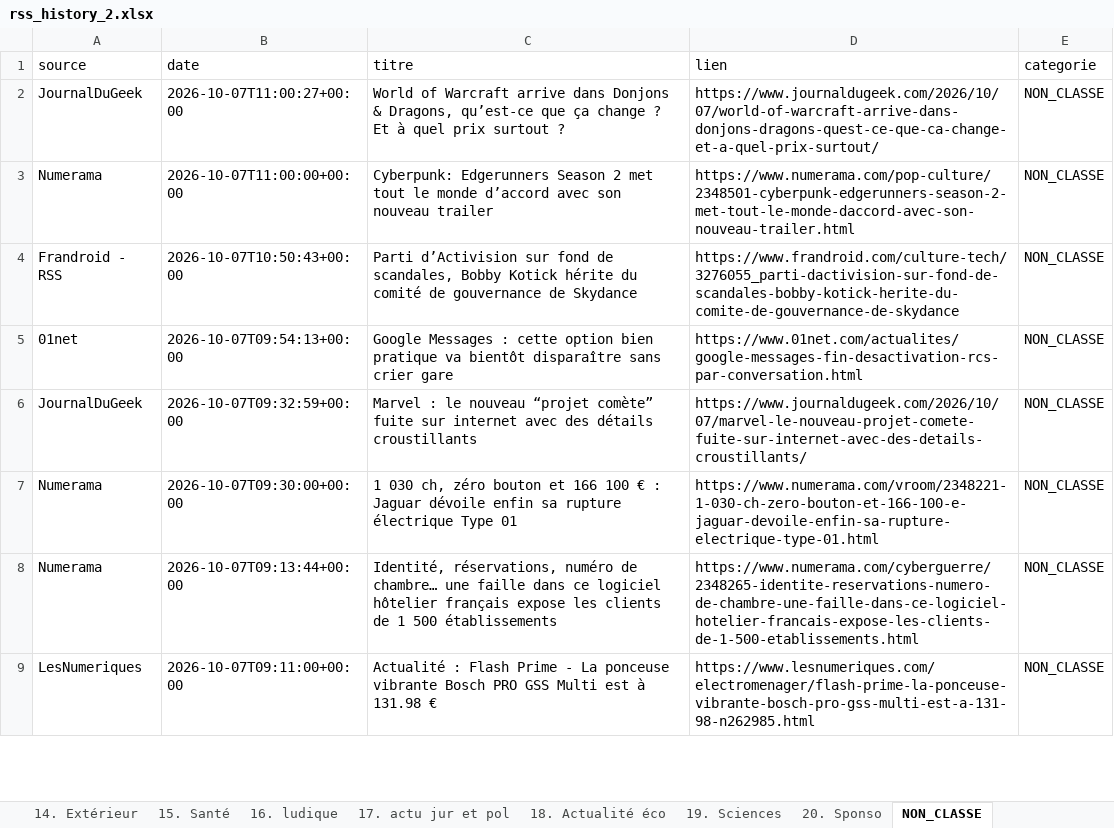
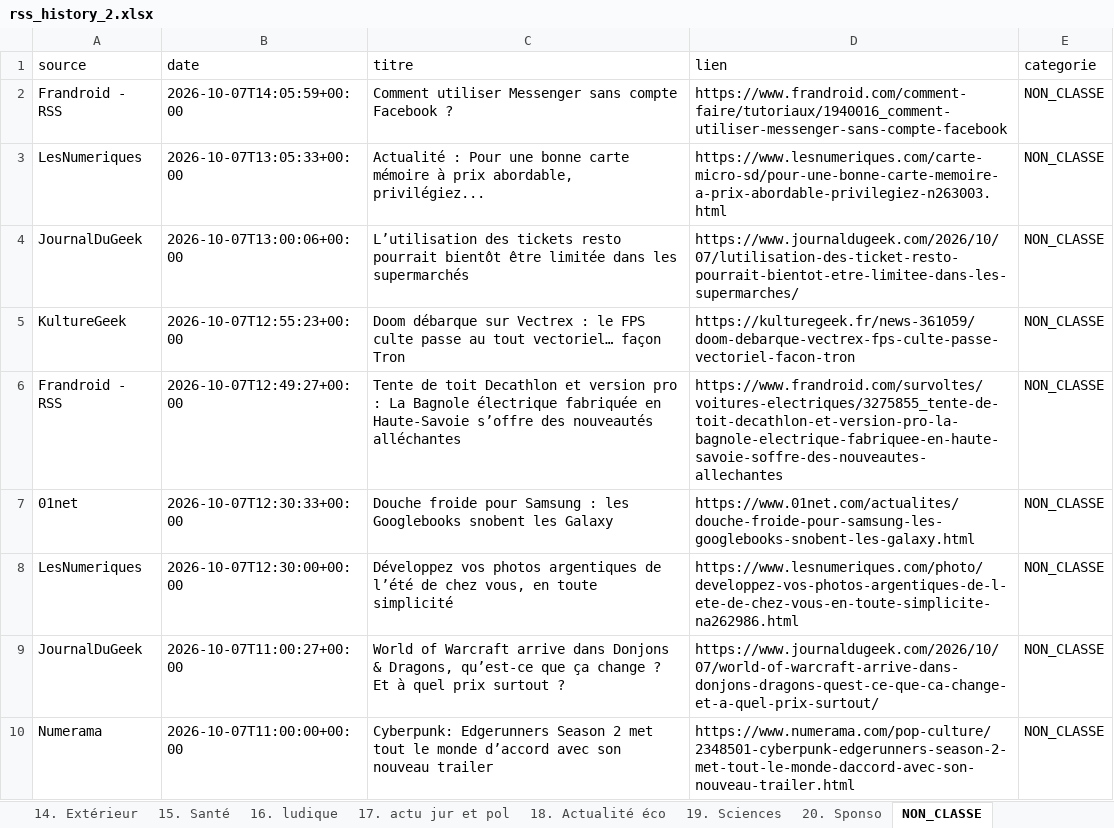
Before and after one commit to djhadef-star/rss-categories, an Excel workbook: output/rss_history_2.xlsx, sheet NON_CLASSE, drawn as a sheet; only a part is shown; the shorter side is filled out with more unchanged rows; values as stored, in another font and other column widths than the file's, no borders; the diff names each change by its address in the sheet, - before the commit and + after, or states it on an @@ line.

```diff
--- a/output/rss_history_2.xlsx (sheet NON_CLASSE)
+++ b/output/rss_history_2.xlsx (sheet NON_CLASSE)
+row 2: Frandroid - RSS | 2026-10-07T14:05:59+00:00 | Comment utiliser Messenger sans compte Facebook ? | https://www.frandroid.com/comment-faire/tutoriaux/1940016_comment-utiliser-messenger-sans-compte-facebook | NON_CLASSE
+row 3: LesNumeriques | 2026-10-07T13:05:33+00:00 | Actualité : Pour une bonne carte mémoire à prix abordable, privilégiez... | https://www.lesnumeriques.com/carte-micro-sd/pour-une-bonne-carte-memoire-a-prix-abordable-privilegiez-n263003.html | NON_CLASSE
+row 4: JournalDuGeek | 2026-10-07T13:00:06+00:00 | L’utilisation des tickets resto pourrait bientôt être limitée dans les supermarchés | https://www.journaldugeek.com/2026/10/07/lutilisation-des-ticket-resto-pourrait-bientot-etre-limitee-dans-les-supermarches/ | NON_CLASSE
+row 5: KultureGeek | 2026-10-07T12:55:23+00:00 | Doom débarque sur Vectrex : le FPS culte passe au tout vectoriel… façon Tron | https://kulturegeek.fr/news-361059/doom-debarque-vectrex-fps-culte-passe-vectoriel-facon-tron | NON_CLASSE
+row 6: Frandroid - RSS | 2026-10-07T12:49:27+00:00 | Tente de toit Decathlon et version pro : La Bagnole électrique fabriquée en Haute-Savoie s’offre des nouveautés alléchantes | https://www.frandroid.com/survoltes/voitures-electriques/3275855_tente-de-toit-decathlon-et-version-pro-la-bagnole-electrique-fabriquee-en-haute-savoie-soffre-des-nouveautes-allechantes | NON_CLASSE
+row 7: 01net | 2026-10-07T12:30:33+00:00 | Douche froide pour Samsung : les Googlebooks snobent les Galaxy | https://www.01net.com/actualites/douche-froide-pour-samsung-les-googlebooks-snobent-les-galaxy.html | NON_CLASSE
+row 8: LesNumeriques | 2026-10-07T12:30:00+00:00 | Développez vos photos argentiques de l’été de chez vous, en toute simplicité | https://www.lesnumeriques.com/photo/developpez-vos-photos-argentiques-de-l-ete-de-chez-vous-en-toute-simplicite-na262986.html | NON_CLASSE
```
Also changed, not shown: sheet Tous_les_articles, sheet 20. Sponso, sheet 16. ludique, sheet 6. IA, sheet 1. SMARTPHONE, sheet 8. Audio, 8 more sheets, output/rss_history.xlsx, 2 other files.
